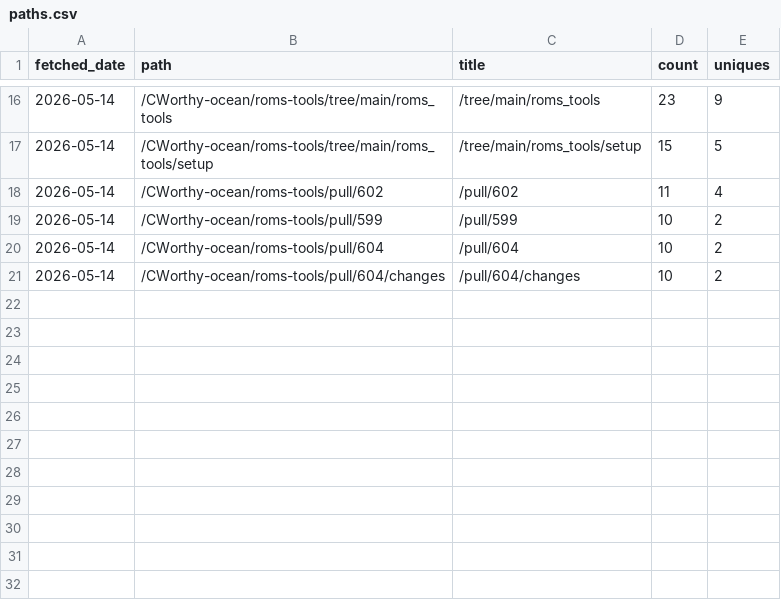
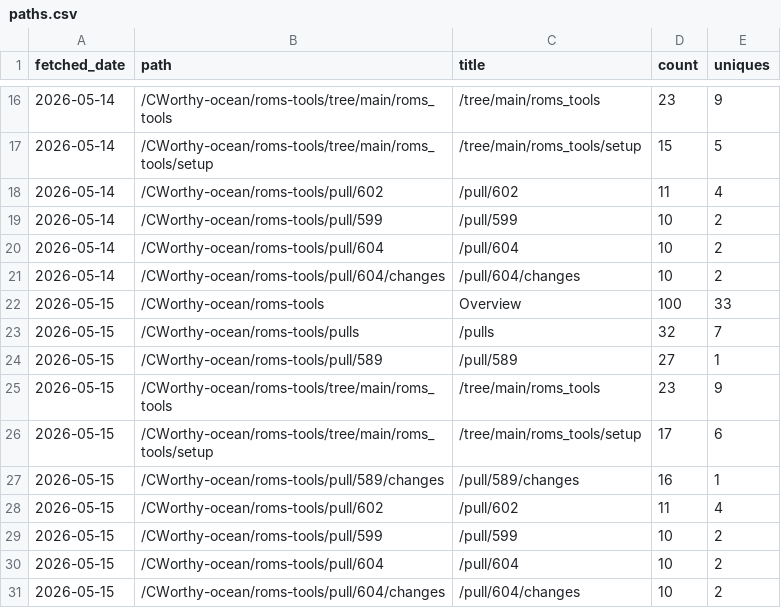
Before and after one commit to CWorthy-ocean/cworthy-gh-metrics, a CSV file: data/CWorthy-ocean/roms-tools/paths.csv, drawn as a sheet; only a part is shown, gaps mark what is left out.

```diff
--- a/data/CWorthy-ocean/roms-tools/paths.csv
+++ b/data/CWorthy-ocean/roms-tools/paths.csv
@@ -21 +21,11 @@ fetched_date,path,title,count,uniques
 2026-05-14,/CWorthy-ocean/roms-tools/pull/604/changes,/pull/604/changes,10,2
+2026-05-15,/CWorthy-ocean/roms-tools,Overview,100,33
+2026-05-15,/CWorthy-ocean/roms-tools/pulls,/pulls,32,7
+2026-05-15,/CWorthy-ocean/roms-tools/pull/589,/pull/589,27,1
+2026-05-15,/CWorthy-ocean/roms-tools/tree/main/roms_tools,/tree/main/roms_tools,23,9
+2026-05-15,/CWorthy-ocean/roms-tools/tree/main/roms_tools/setup,/tree/main/roms_tools/setup,17,6
+2026-05-15,/CWorthy-ocean/roms-tools/pull/589/changes,/pull/589/changes,16,1
+2026-05-15,/CWorthy-ocean/roms-tools/pull/602,/pull/602,11,4
+2026-05-15,/CWorthy-ocean/roms-tools/pull/599,/pull/599,10,2
+2026-05-15,/CWorthy-ocean/roms-tools/pull/604,/pull/604,10,2
+2026-05-15,/CWorthy-ocean/roms-tools/pull/604/changes,/pull/604/changes,10,2
```
Also changed, not shown: data/CWorthy-ocean/C-Star/paths.csv, data/CWorthy-ocean/cson-forge/paths.csv, 22 other files.
